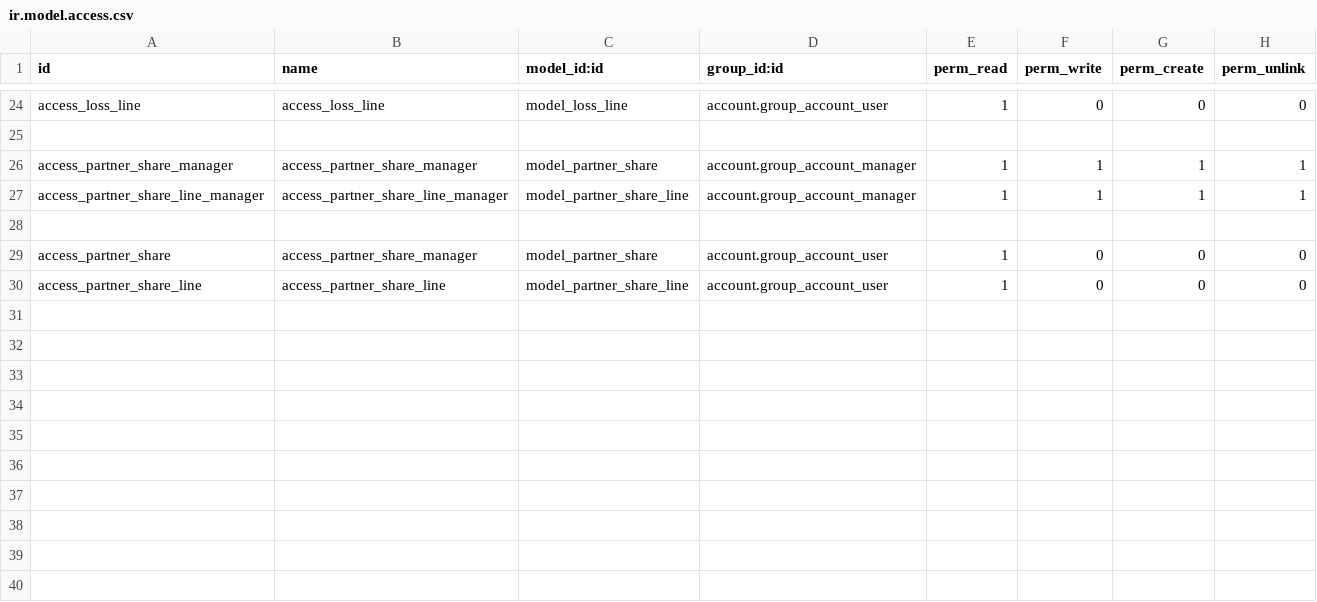
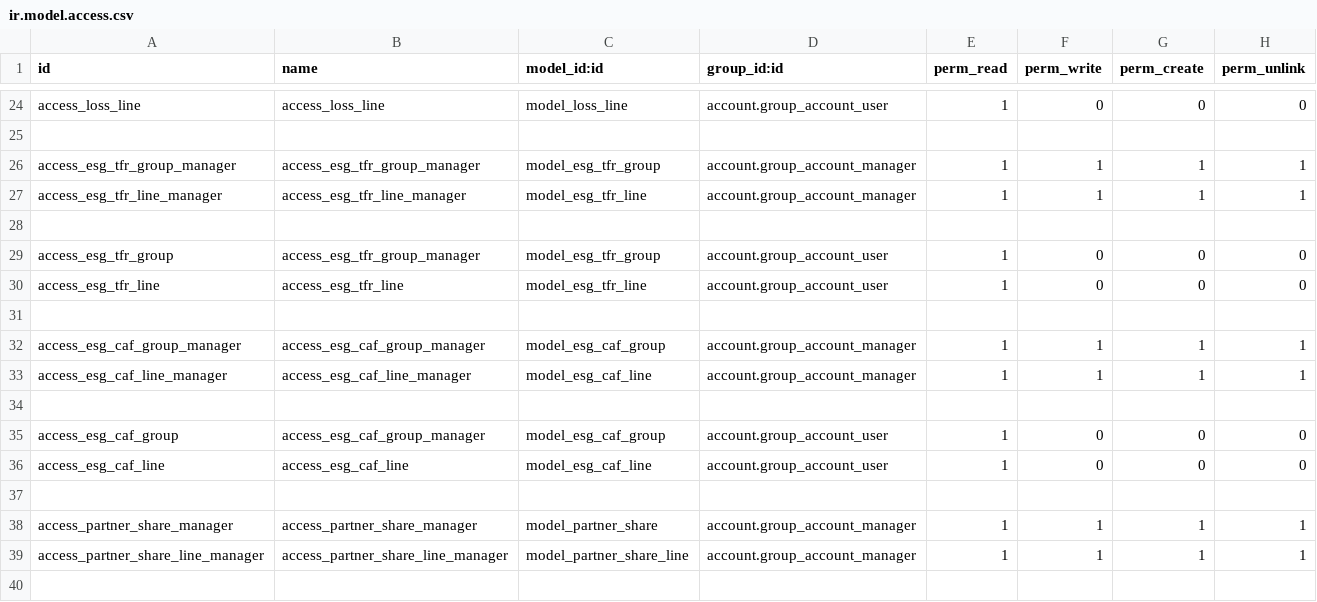
Before and after one commit to ayoub-aouad/Osisoftware-Accounting, a CSV file: account_morocco_reports/security/ir.model.access.csv, drawn as a sheet; only a part is shown, gaps mark what is left out; the shorter side is filled out with more unchanged rows; the diff names each change by its address in the sheet, - before the commit and + after, or states it on an @@ line.

Commit message:
morocco accounting Table 5

```diff
--- a/account_morocco_reports/security/ir.model.access.csv
+++ b/account_morocco_reports/security/ir.model.access.csv
+row 26: access_esg_tfr_group_manager | access_esg_tfr_group_manager | model_esg_tfr_group | account.group_account_manager | 1 | 1 | 1 | 1
+row 27: access_esg_tfr_line_manager | access_esg_tfr_line_manager | model_esg_tfr_line | account.group_account_manager | 1 | 1 | 1 | 1
+row 28: (empty)
+row 29: access_esg_tfr_group | access_esg_tfr_group_manager | model_esg_tfr_group | account.group_account_user | 1 | 0 | 0 | 0
+row 30: access_esg_tfr_line | access_esg_tfr_line | model_esg_tfr_line | account.group_account_user | 1 | 0 | 0 | 0
+row 31: (empty)
+row 32: access_esg_caf_group_manager | access_esg_caf_group_manager | model_esg_caf_group | account.group_account_manager | 1 | 1 | 1 | 1
+row 33: access_esg_caf_line_manager | access_esg_caf_line_manager | model_esg_caf_line | account.group_account_manager | 1 | 1 | 1 | 1
+row 34: (empty)
+row 35: access_esg_caf_group | access_esg_caf_group_manager | model_esg_caf_group | account.group_account_user | 1 | 0 | 0 | 0
+row 36: access_esg_caf_line | access_esg_caf_line | model_esg_caf_line | account.group_account_user | 1 | 0 | 0 | 0
+row 37: (empty)
```
Also changed, not shown: 18 other files.
